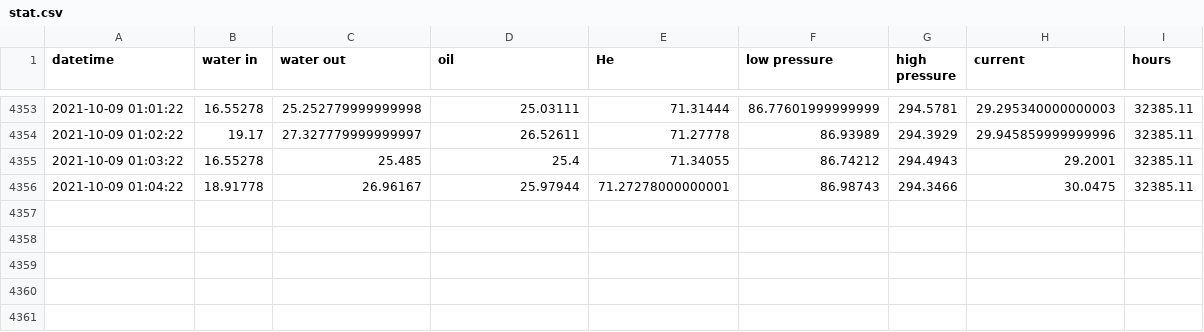
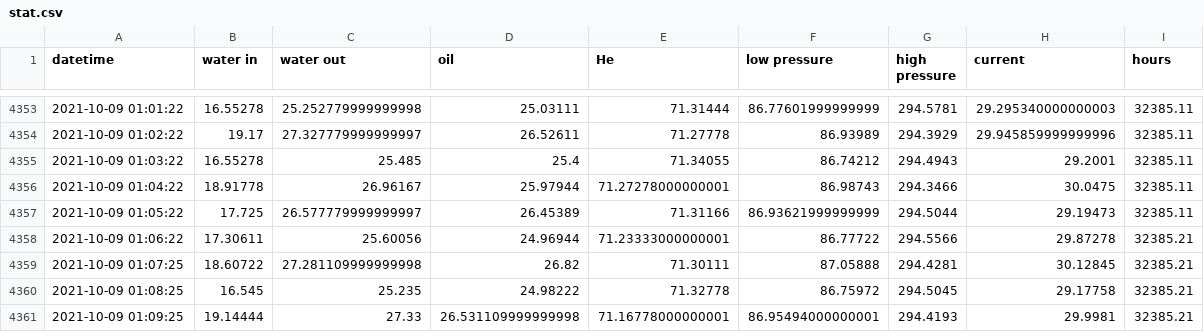
Before and after one commit to SciGEsN/SRC079, a CSV file: data/stat.csv, drawn as a sheet; only a part is shown, gaps mark what is left out; the diff names each change by its address in the sheet, - before the commit and + after, or states it on an @@ line.

```diff
--- a/data/stat.csv
+++ b/data/stat.csv
+row 4357: 2021-10-09 01:05:22 | 17.725 | 26.577779999999997 | 26.45389 | 71.31166 | 86.93621999999999 | 294.5044 | 29.19473 | 32385.11
+row 4358: 2021-10-09 01:06:22 | 17.30611 | 25.60056 | 24.96944 | 71.23333000000001 | 86.77722 | 294.5566 | 29.87278 | 32385.21
+row 4359: 2021-10-09 01:07:25 | 18.60722 | 27.281109999999998 | 26.82 | 71.30111 | 87.05888 | 294.4281 | 30.12845 | 32385.21
+row 4360: 2021-10-09 01:08:25 | 16.545 | 25.235 | 24.98222 | 71.32778 | 86.75972 | 294.5045 | 29.17758 | 32385.21
+row 4361: 2021-10-09 01:09:25 | 19.14444 | 27.33 | 26.531109999999998 | 71.16778000000001 | 86.95494000000001 | 294.4193 | 29.9981 | 32385.21
```
Also changed, not shown: data/P.csv, data/T1.csv, 8 other files.
